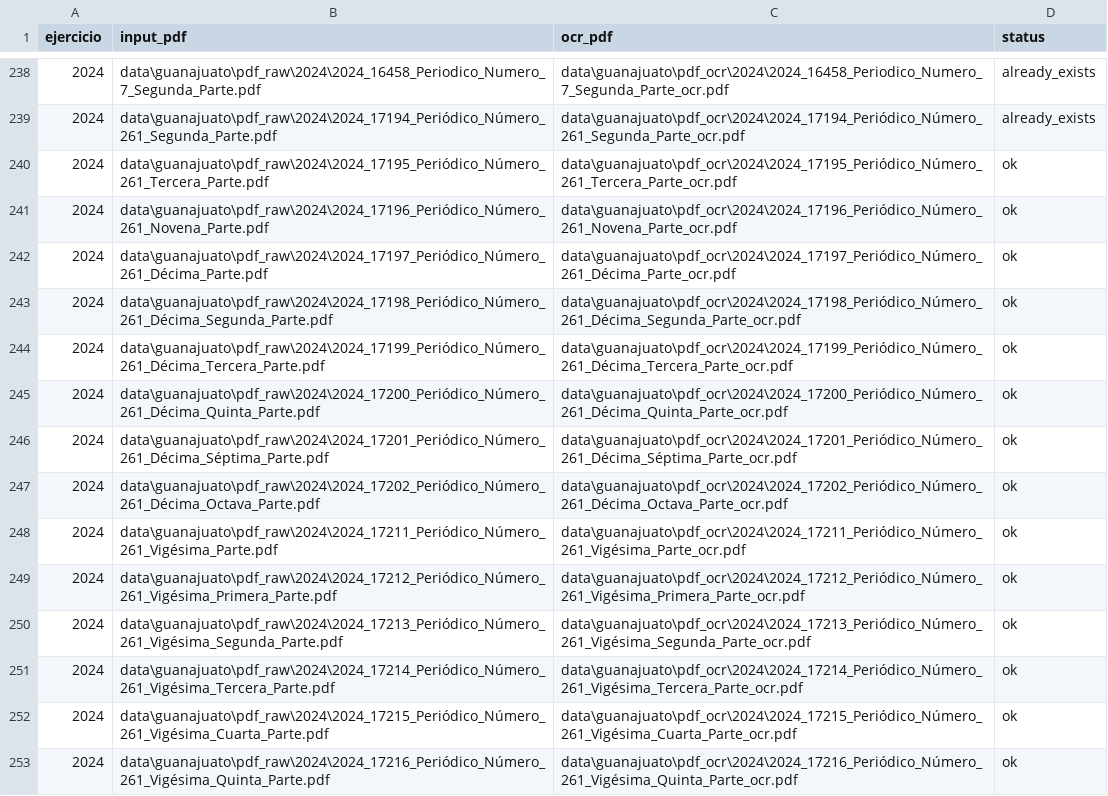
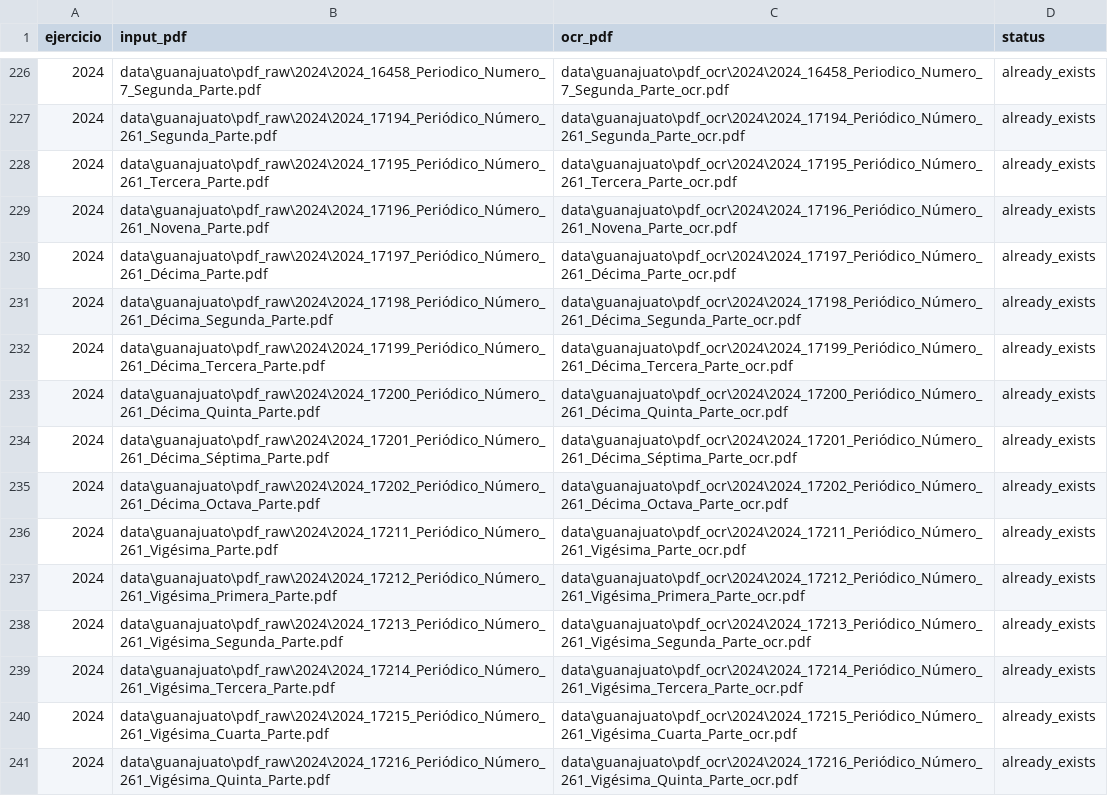
Before and after one commit to gib-again/predial-mx, a CSV file: data/guanajuato/meta/ocr_log.csv, drawn as a sheet; only a part is shown, gaps mark what is left out; addresses are those after the commit; the diff covers the shown part only; the diff names each change by its address in the sheet, - before the commit and + after, or states it on an @@ line.

```diff
--- a/data/guanajuato/meta/ocr_log.csv
+++ b/data/guanajuato/meta/ocr_log.csv
-D228:D241 (status): ok
+D228:D241 (status): already_exists
```
Also changed, not shown: 12 removed rows and 60 edited cells elsewhere in this file, data/guanajuato/meta/coverage_by_muni.csv, data/guanajuato/meta/schema_switches.csv, 55 other files.
